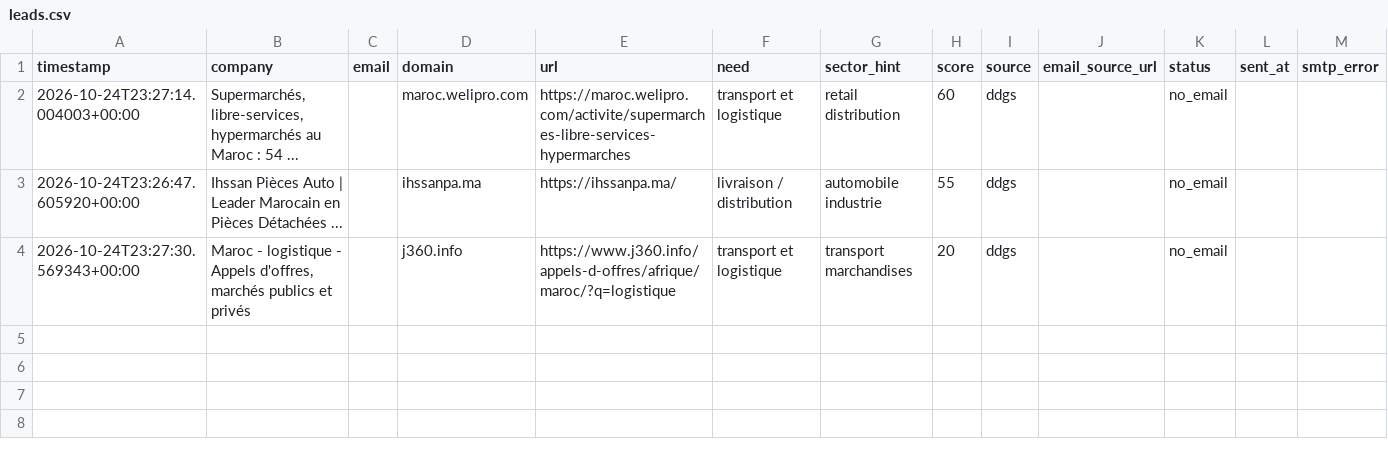
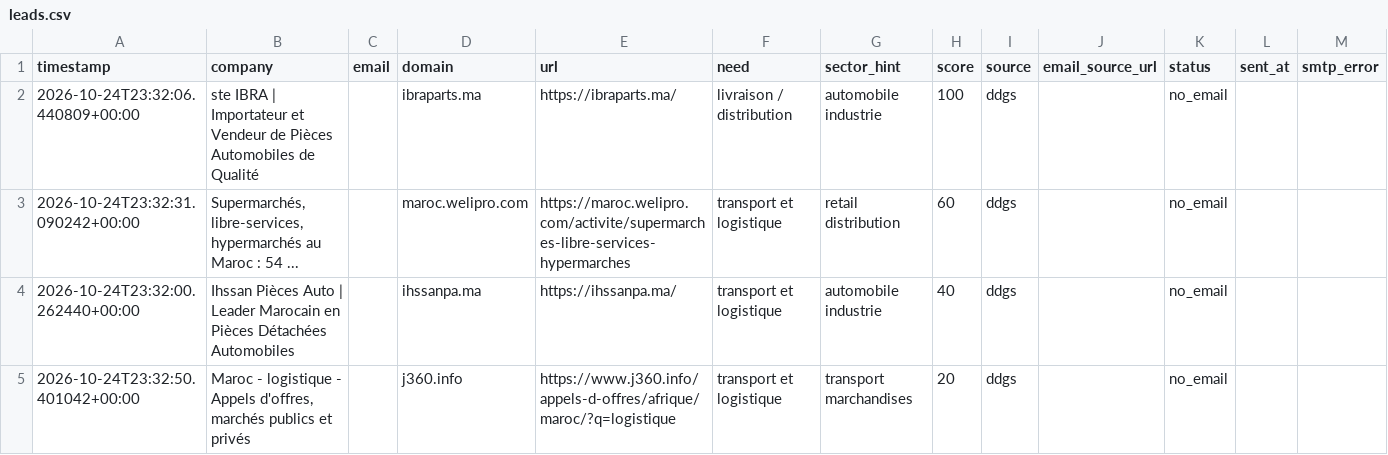
Before and after one commit to OMAR3689/OMAR3689, a CSV file: transport-lead-agent/data/leads.csv, drawn as a sheet.

```diff
--- a/transport-lead-agent/data/leads.csv
+++ b/transport-lead-agent/data/leads.csv
@@ -1,4 +1,5 @@
 timestamp,company,email,domain,url,need,sector_hint,score,source,email_source_url,status,sent_at,smtp_error
-2026-10-24T23:27:14.004003+00:00,"Supermarchés, libre-services, hypermarchés au Maroc : 54 ...",,maroc.welipro.com,https://maroc.welipro.com/activite/supermarches-libre-services-hypermarches,transport et logistique,retail distribution,60,ddgs,,no_email,,
-2026-10-24T23:26:47.605920+00:00,Ihssan Pièces Auto | Leader Marocain en Pièces Détachées ...,,ihssanpa.ma,https://ihssanpa.ma/,livraison / distribution,automobile industrie,55,ddgs,,no_email,,
-2026-10-24T23:27:30.569343+00:00,"Maroc - logistique - Appels d'offres, marchés publics et privés",,j360.info,https://www.j360.info/appels-d-offres/afrique/maroc/?q=logistique,transport et logistique,transport marchandises,20,ddgs,,no_email,,
+2026-10-24T23:32:06.440809+00:00,ste IBRA | Importateur et Vendeur de Pièces Automobiles de Qualité,,ibraparts.ma,https://ibraparts.ma/,livraison / distribution,automobile industrie,100,ddgs,,no_email,,
+2026-10-24T23:32:31.090242+00:00,"Supermarchés, libre-services, hypermarchés au Maroc : 54 ...",,maroc.welipro.com,https://maroc.welipro.com/activite/supermarches-libre-services-hypermarches,transport et logistique,retail distribution,60,ddgs,,no_email,,
+2026-10-24T23:32:00.262440+00:00,Ihssan Pièces Auto | Leader Marocain en Pièces Détachées Automobiles,,ihssanpa.ma,https://ihssanpa.ma/,transport et logistique,automobile industrie,40,ddgs,,no_email,,
+2026-10-24T23:32:50.401042+00:00,"Maroc - logistique - Appels d'offres, marchés publics et privés",,j360.info,https://www.j360.info/appels-d-offres/afrique/maroc/?q=logistique,transport et logistique,transport marchandises,20,ddgs,,no_email,,
```
Also changed, not shown: 1 other file.
